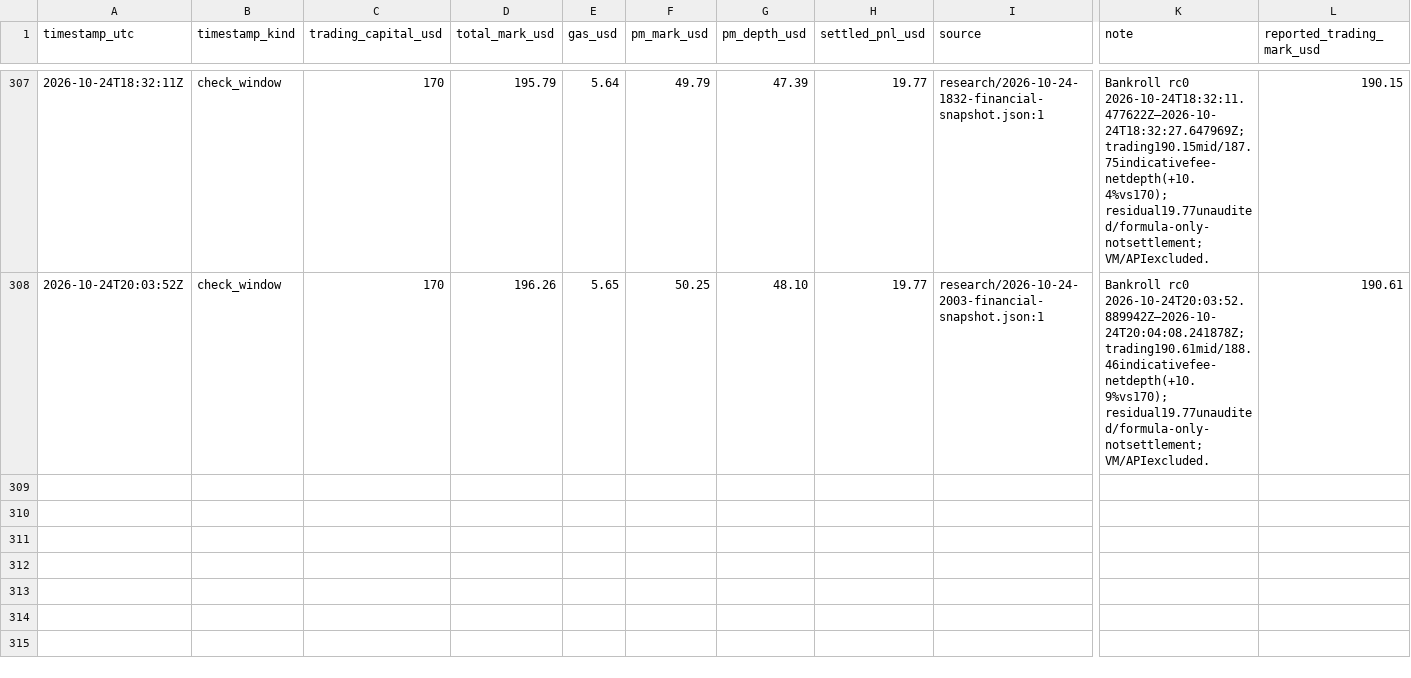
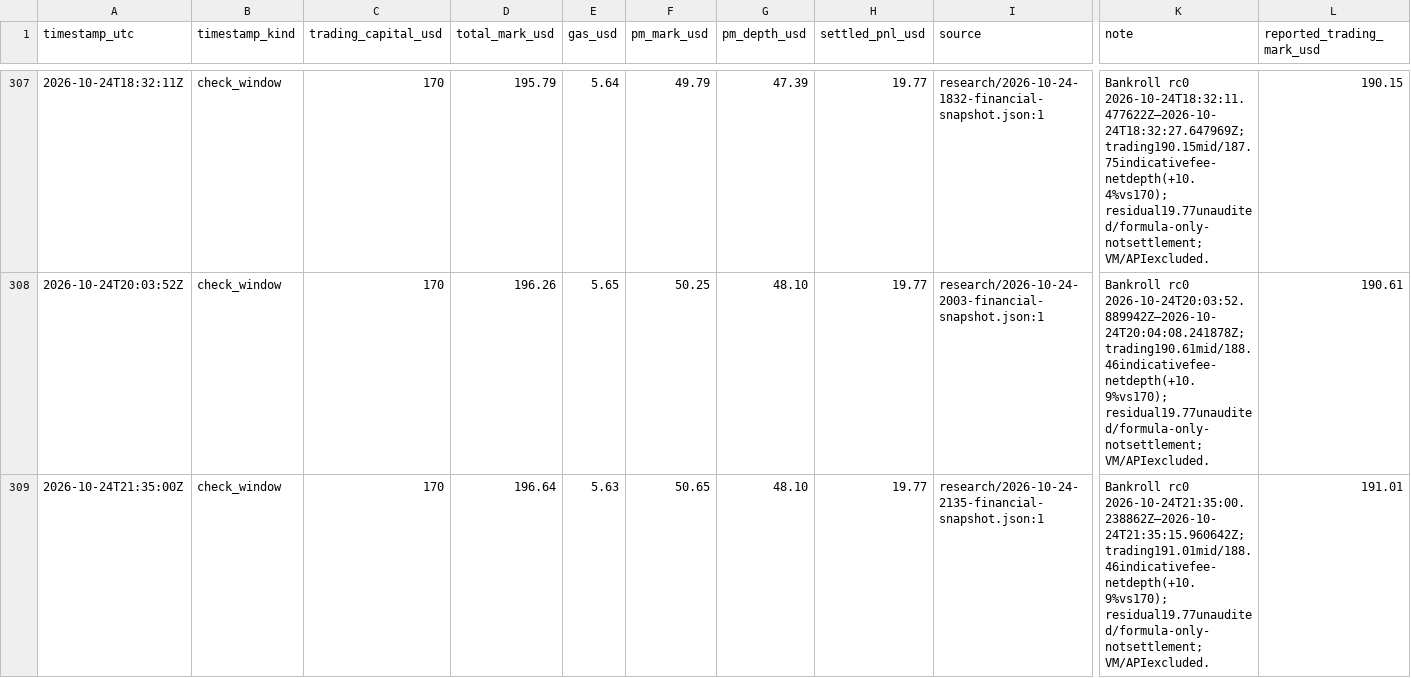
Before and after one commit to philippmerz/polyclaude, a CSV file: docs/performance.csv, drawn as a sheet; only a part is shown, gaps mark what is left out; rows hold the shown columns only; the diff names each change by its address in the sheet, - before the commit and + after, or states it on an @@ line.

Commit message:
Record October 24 21:33 rally and AI-source review

```diff
--- a/docs/performance.csv
+++ b/docs/performance.csv
+row 309: 2026-10-24T21:35:00Z | check_window | 170 | 196.64 | 5.63 | 50.65 | 48.10 | 19.77 | research/2026-10-24-2135-financial-snapshot.json:1 | Bankroll rc0 2026-10-24T21:35:00.238862Z–2026-10-24T21:35:15.960642Z; trading191.01mid/188.46indicativefee-netdepth(+10.9%vs170); residual19.77unaudited/formula-only-notsettlement; VM/APIexcluded. | 191.01
```
Also changed, not shown: 9 other files.
